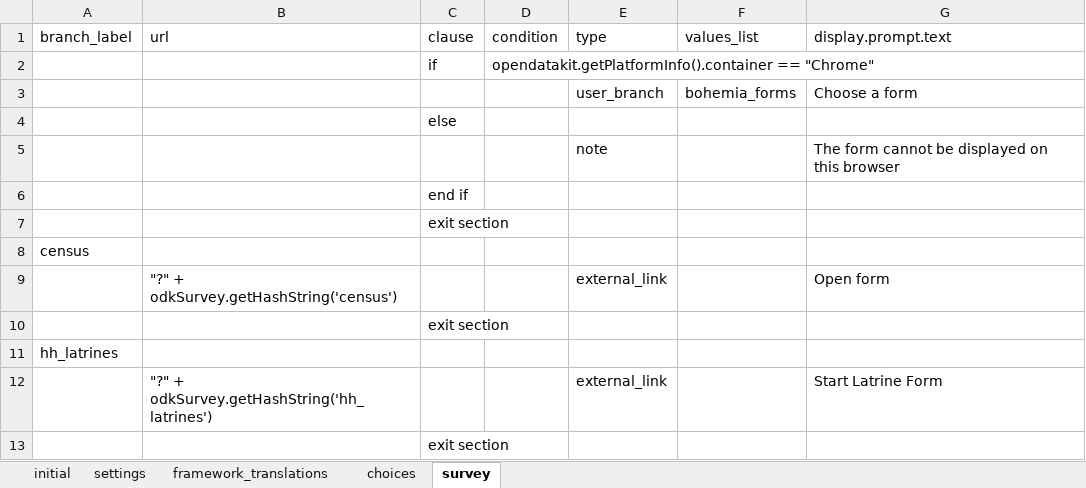
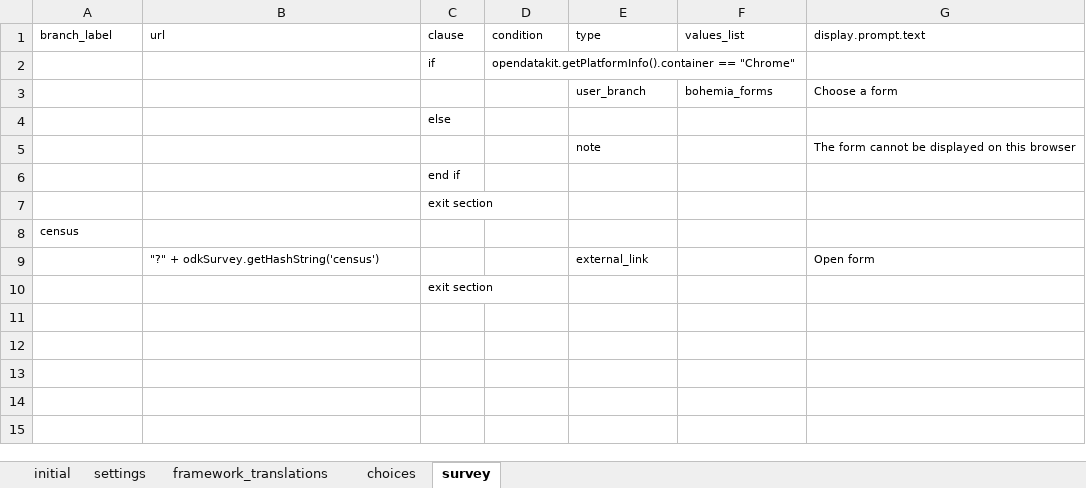
Before and after one commit to linl33/bohemia, an Excel workbook: odkx/app/config/assets/framework/forms/framework/framework.xlsx, sheet survey, drawn as a sheet; values as stored, in another font and other column widths than the file's, no borders; the diff names each change by its address in the sheet, - before the commit and + after, or states it on an @@ line.

Commit message:
Move forms into app/config/tables

```diff
--- a/odkx/app/config/assets/framework/forms/framework/framework.xlsx (sheet survey)
+++ b/odkx/app/config/assets/framework/forms/framework/framework.xlsx (sheet survey)
@@ A1:G1 text size: smaller @@
@@ C2:D2 text size: smaller @@
@@ E3:G3 text size: smaller @@
@@ C4 text size: smaller @@
@@ E5 text size: smaller @@
@@ G5 text size: smaller @@
@@ C6:C7 text size: smaller @@
@@ A8 text size: smaller @@
@@ B9 text size: smaller @@
@@ E9 text size: smaller @@
@@ G9 text size: smaller @@
@@ C10 text size: smaller @@
-row 11: hh_latrines
-row 12:  | "?" + odkSurvey.getHashString('hh_latrines') |  |  | external_link |  | Start Latrine Form
-row 13:  |  | exit section
```
Also changed, not shown: sheet framework_translations, sheet choices, sheet settings, sheet initial, 31 other files.
